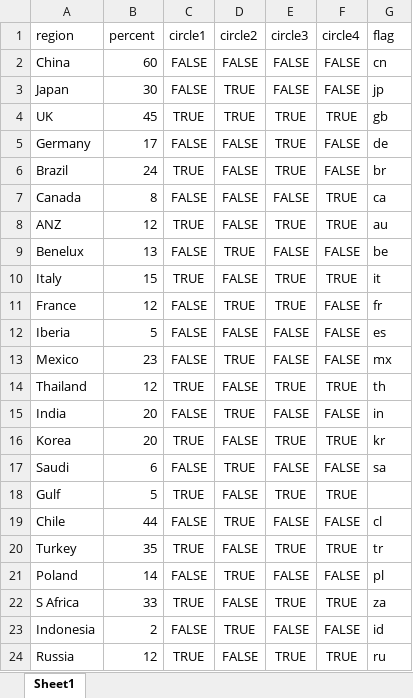
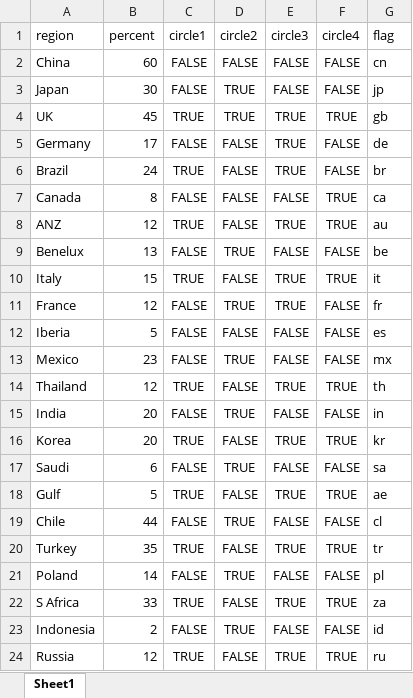
Before and after one commit to mliq/prime_solo_project, an Excel workbook: public/data/data.xlsx, sheet Sheet1, drawn as a sheet; values as stored, in another font and other column widths than the file's, no borders; the diff names each change by its address in the sheet, - before the commit and + after, or states it on an @@ line.

Commit message:
Flags in ui-grid working, added UAE flag

```diff
--- a/public/data/data.xlsx (sheet Sheet1)
+++ b/public/data/data.xlsx (sheet Sheet1)
-G18 (flag): (empty)
+G18 (flag): ae
```
Also changed, not shown: uploads/data.xlsx, 4 other files.
